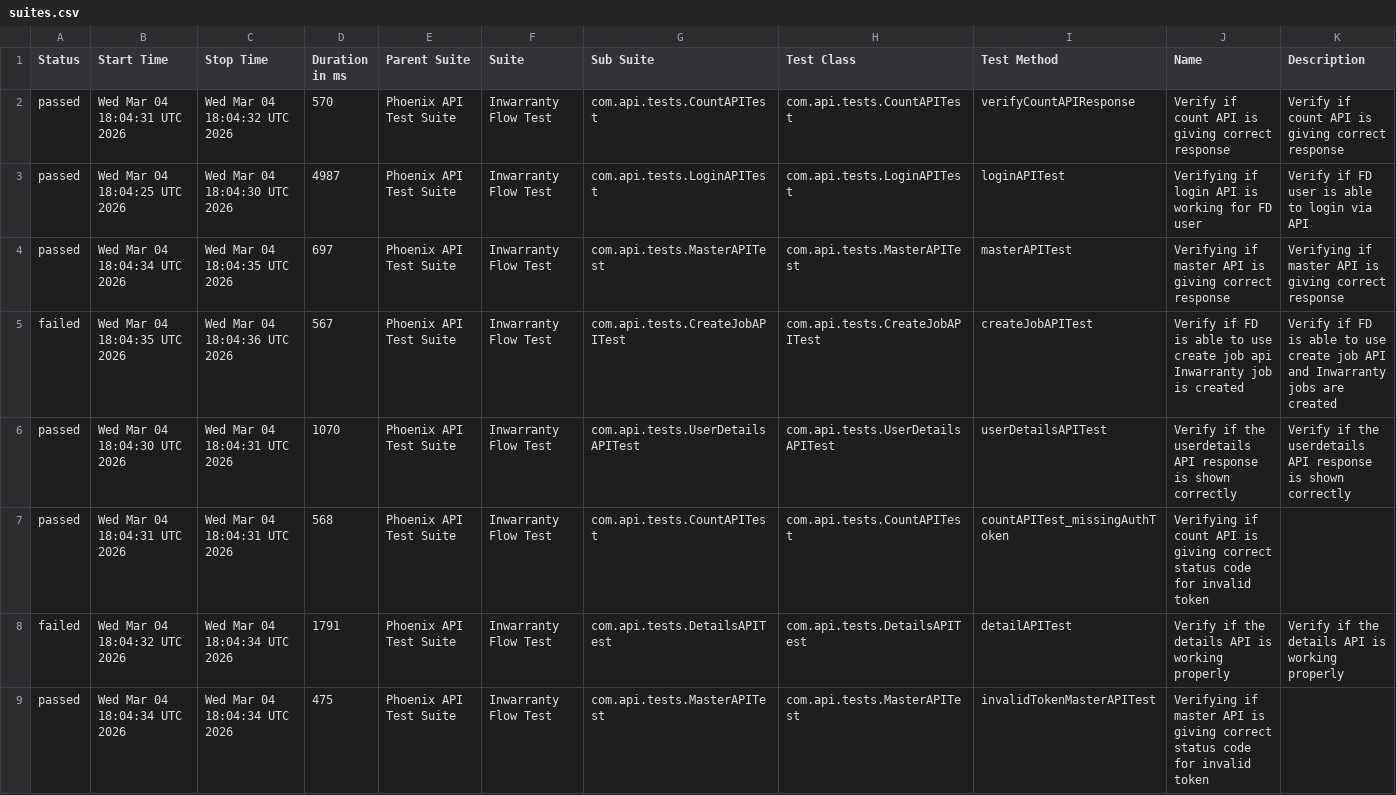
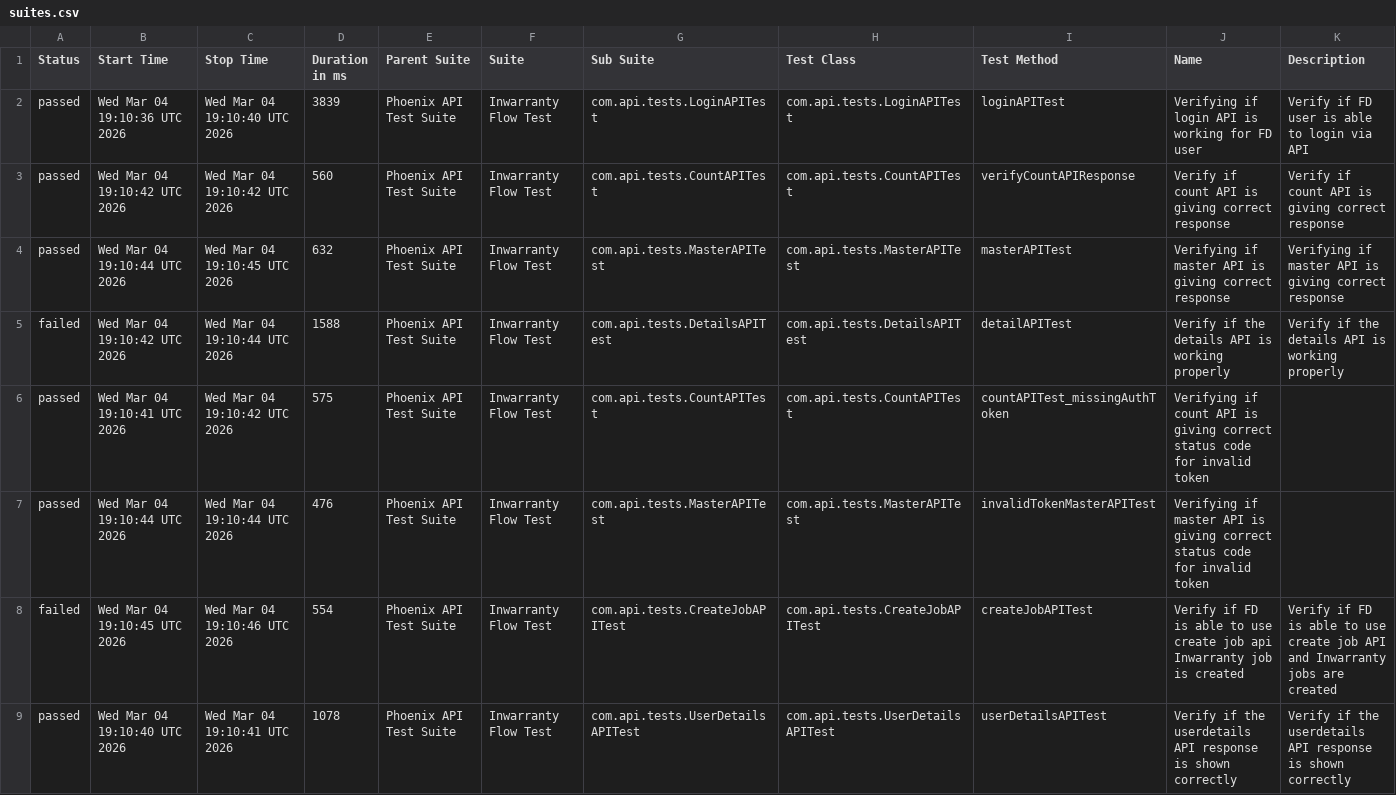
Before and after one commit to Zulminan/PhoenixTestAutomationFramework, a CSV file: data/suites.csv, drawn as a sheet.

```diff
--- a/data/suites.csv
+++ b/data/suites.csv
@@ -1,9 +1,9 @@
 "Status","Start Time","Stop Time","Duration in ms","Parent Suite","Suite","Sub Suite","Test Class","Test Method","Name","Description"
-"passed","Wed Mar 04 18:04:31 UTC 2026","Wed Mar 04 18:04:32 UTC 2026","570","Phoenix API Test Suite","Inwarranty Flow Test","com.api.tests.CountAPITest","com.api.tests.CountAPITest","verifyCountAPIResponse","Verify if count API is giving correct response","Verify if count API is giving correct response"
-"passed","Wed Mar 04 18:04:25 UTC 2026","Wed Mar 04 18:04:30 UTC 2026","4987","Phoenix API Test Suite","Inwarranty Flow Test","com.api.tests.LoginAPITest","com.api.tests.LoginAPITest","loginAPITest","Verifying if login API is working for FD user","Verify if FD user is able to login via API"
-"passed","Wed Mar 04 18:04:34 UTC 2026","Wed Mar 04 18:04:35 UTC 2026","697","Phoenix API Test Suite","Inwarranty Flow Test","com.api.tests.MasterAPITest","com.api.tests.MasterAPITest","masterAPITest","Verifying if master API is giving correct response","Verifying if master API is giving correct response"
-"failed","Wed Mar 04 18:04:35 UTC 2026","Wed Mar 04 18:04:36 UTC 2026","567","Phoenix API Test Suite","Inwarranty Flow Test","com.api.tests.CreateJobAPITest","com.api.tests.CreateJobAPITest","createJobAPITest","Verify if FD is able to use create job api Inwarranty job is created","Verify if FD is able to use create job API and Inwarranty jobs are created"
-"passed","Wed Mar 04 18:04:30 UTC 2026","Wed Mar 04 18:04:31 UTC 2026","1070","Phoenix API Test Suite","Inwarranty Flow Test","com.api.tests.UserDetailsAPITest","com.api.tests.UserDetailsAPITest","userDetailsAPITest","Verify if the userdetails API response is shown correctly","Verify if the userdetails API response is shown correctly"
-"passed","Wed Mar 04 18:04:31 UTC 2026","Wed Mar 04 18:04:31 UTC 2026","568","Phoenix API Test Suite","Inwarranty Flow Test","com.api.tests.CountAPITest","com.api.tests.CountAPITest","countAPITest_missingAuthToken","Verifying if count API is giving correct status code for invalid token",""
-"failed","Wed Mar 04 18:04:32 UTC 2026","Wed Mar 04 18:04:34 UTC 2026","1791","Phoenix API Test Suite","Inwarranty Flow Test","com.api.tests.DetailsAPITest","com.api.tests.DetailsAPITest","detailAPITest","Verify if the details API is working properly","Verify if the details API is working properly"
-"passed","Wed Mar 04 18:04:34 UTC 2026","Wed Mar 04 18:04:34 UTC 2026","475","Phoenix API Test Suite","Inwarranty Flow Test","com.api.tests.MasterAPITest","com.api.tests.MasterAPITest","invalidTokenMasterAPITest","Verifying if master API is giving correct status code for invalid token",""
+"passed","Wed Mar 04 19:10:36 UTC 2026","Wed Mar 04 19:10:40 UTC 2026","3839","Phoenix API Test Suite","Inwarranty Flow Test","com.api.tests.LoginAPITest","com.api.tests.LoginAPITest","loginAPITest","Verifying if login API is working for FD user","Verify if FD user is able to login via API"
+"passed","Wed Mar 04 19:10:42 UTC 2026","Wed Mar 04 19:10:42 UTC 2026","560","Phoenix API Test Suite","Inwarranty Flow Test","com.api.tests.CountAPITest","com.api.tests.CountAPITest","verifyCountAPIResponse","Verify if count API is giving correct response","Verify if count API is giving correct response"
+"passed","Wed Mar 04 19:10:44 UTC 2026","Wed Mar 04 19:10:45 UTC 2026","632","Phoenix API Test Suite","Inwarranty Flow Test","com.api.tests.MasterAPITest","com.api.tests.MasterAPITest","masterAPITest","Verifying if master API is giving correct response","Verifying if master API is giving correct response"
+"failed","Wed Mar 04 19:10:42 UTC 2026","Wed Mar 04 19:10:44 UTC 2026","1588","Phoenix API Test Suite","Inwarranty Flow Test","com.api.tests.DetailsAPITest","com.api.tests.DetailsAPITest","detailAPITest","Verify if the details API is working properly","Verify if the details API is working properly"
+"passed","Wed Mar 04 19:10:41 UTC 2026","Wed Mar 04 19:10:42 UTC 2026","575","Phoenix API Test Suite","Inwarranty Flow Test","com.api.tests.CountAPITest","com.api.tests.CountAPITest","countAPITest_missingAuthToken","Verifying if count API is giving correct status code for invalid token",""
+"passed","Wed Mar 04 19:10:44 UTC 2026","Wed Mar 04 19:10:44 UTC 2026","476","Phoenix API Test Suite","Inwarranty Flow Test","com.api.tests.MasterAPITest","com.api.tests.MasterAPITest","invalidTokenMasterAPITest","Verifying if master API is giving correct status code for invalid token",""
+"failed","Wed Mar 04 19:10:45 UTC 2026","Wed Mar 04 19:10:46 UTC 2026","554","Phoenix API Test Suite","Inwarranty Flow Test","com.api.tests.CreateJobAPITest","com.api.tests.CreateJobAPITest","createJobAPITest","Verify if FD is able to use create job api Inwarranty job is created","Verify if FD is able to use create job API and Inwarranty jobs are created"
+"passed","Wed Mar 04 19:10:40 UTC 2026","Wed Mar 04 19:10:41 UTC 2026","1078","Phoenix API Test Suite","Inwarranty Flow Test","com.api.tests.UserDetailsAPITest","com.api.tests.UserDetailsAPITest","userDetailsAPITest","Verify if the userdetails API response is shown correctly","Verify if the userdetails API response is shown correctly"
```
Also changed, not shown: data/behaviors.csv, 51 other files.
